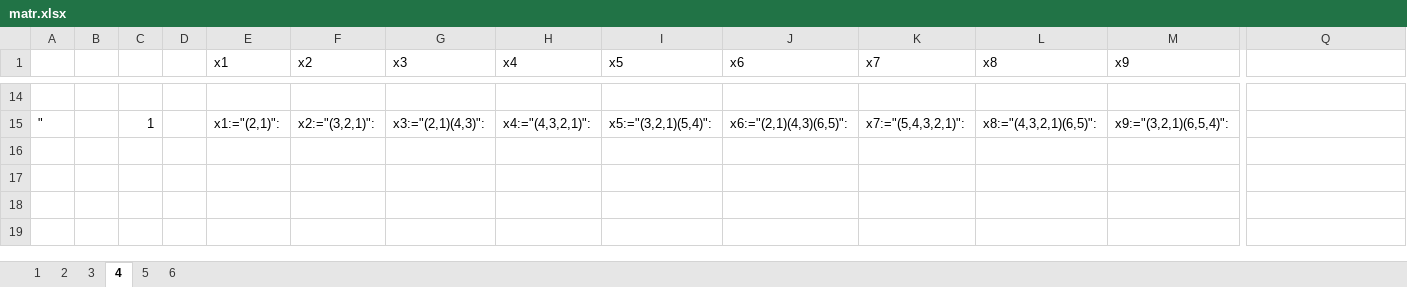
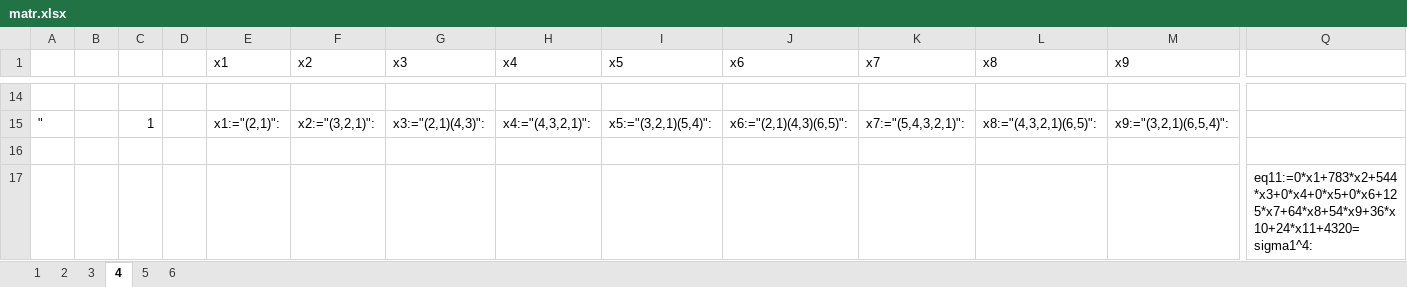
Before and after one commit to deathguard771/deathguard771, an Excel workbook: excel/matr.xlsx, sheet 4, drawn as a sheet; only a part is shown, gaps mark what is left out; values as stored, in another font and other column widths than the file's, no borders; rows hold the shown columns only; the diff names each change by its address in the sheet, - before the commit and + after, or states it on an @@ line.

```diff
--- a/excel/matr.xlsx (sheet 4)
+++ b/excel/matr.xlsx (sheet 4)
+row 16: (empty)
+row 17:  |  |  |  |  |  |  |  |  |  |  |  |  | eq11:=0*x1+783*x2+544*x3+0*x4+0*x5+0*x6+125*x7+64*x8+54*x9+36*x10+24*x11+4320=sigma1^4:
```
Also changed, not shown: sheet 5, sheet 3, sheet 2, 24 other files.
